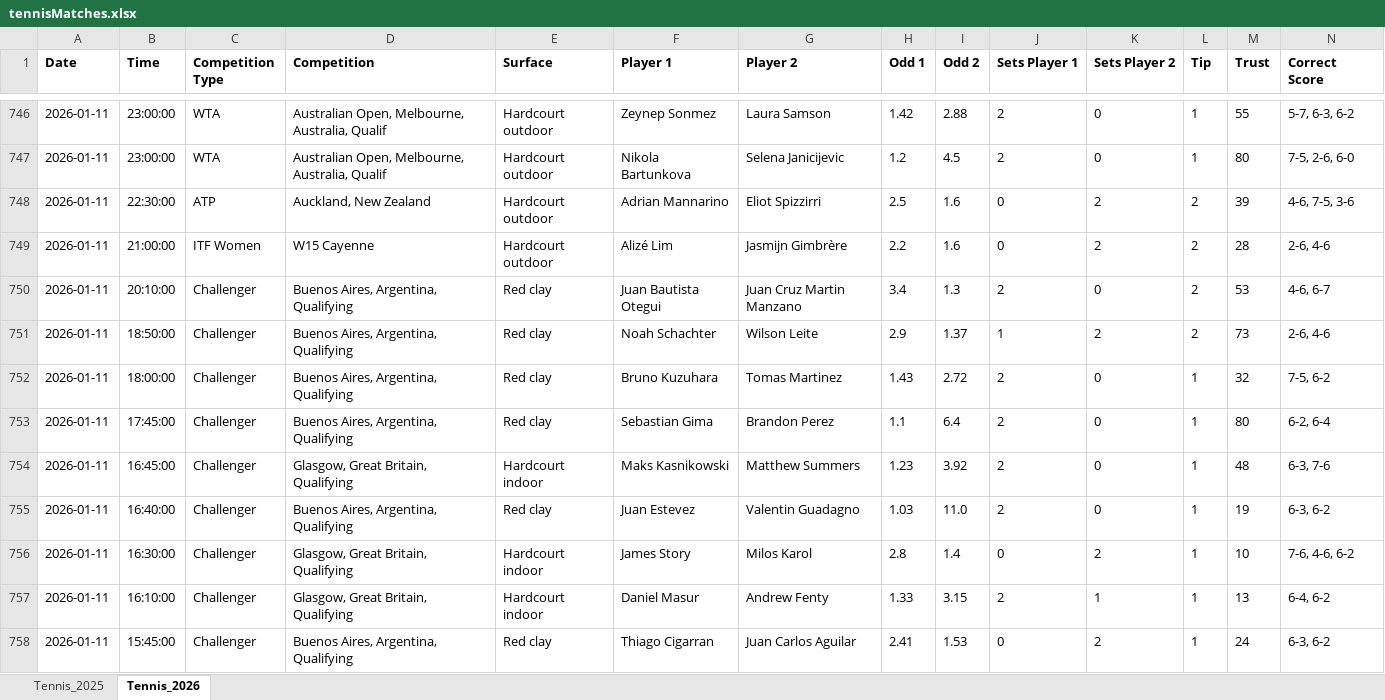
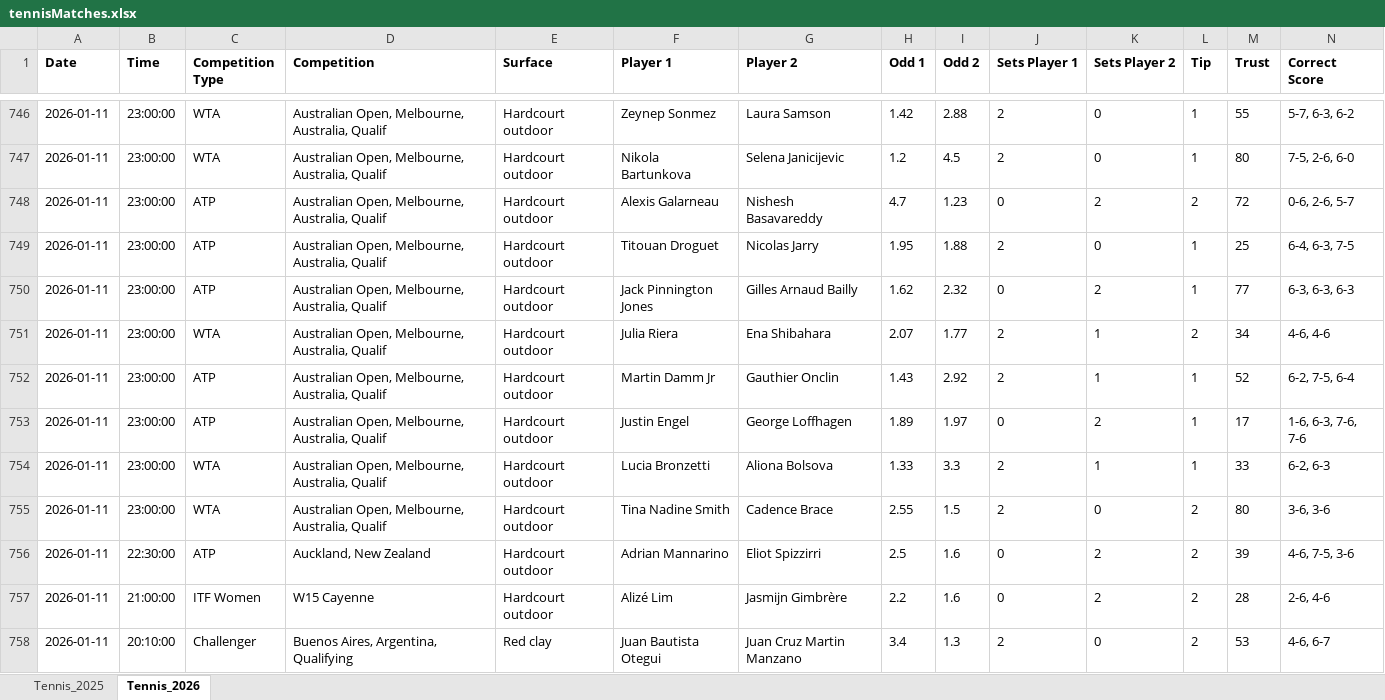
Before and after one commit to Dani-Ionescu/tennispredictions-ai-data, an Excel workbook: tennisMatches.xlsx, sheet Tennis_2026, drawn as a sheet; only a part is shown, gaps mark what is left out; the shorter side is filled out with more unchanged rows; values as stored, in another font and other column widths than the file's, no borders; rows hold the shown columns only; the diff covers the shown part only; the diff names each change by its address in the sheet, - before the commit and + after, or states it on an @@ line.

```diff
--- a/tennisMatches.xlsx (sheet Tennis_2026)
+++ b/tennisMatches.xlsx (sheet Tennis_2026)
+row 748: 2026-01-11 | 23:00:00 | ATP | Australian Open, Melbourne, Australia, Qualif | Hardcourt outdoor | Alexis Galarneau | Nishesh Basavareddy | 4.7 | 1.23 | 0 | 2 | 2 | 72 | 0-6, 2-6, 5-7
+row 749: 2026-01-11 | 23:00:00 | ATP | Australian Open, Melbourne, Australia, Qualif | Hardcourt outdoor | Titouan Droguet | Nicolas Jarry | 1.95 | 1.88 | 2 | 0 | 1 | 25 | 6-4, 6-3, 7-5
+row 750: 2026-01-11 | 23:00:00 | ATP | Australian Open, Melbourne, Australia, Qualif | Hardcourt outdoor | Jack Pinnington Jones | Gilles Arnaud Bailly | 1.62 | 2.32 | 0 | 2 | 1 | 77 | 6-3, 6-3, 6-3
+row 751: 2026-01-11 | 23:00:00 | WTA | Australian Open, Melbourne, Australia, Qualif | Hardcourt outdoor | Julia Riera | Ena Shibahara | 2.07 | 1.77 | 2 | 1 | 2 | 34 | 4-6, 4-6
+row 752: 2026-01-11 | 23:00:00 | ATP | Australian Open, Melbourne, Australia, Qualif | Hardcourt outdoor | Martin Damm Jr | Gauthier Onclin | 1.43 | 2.92 | 2 | 1 | 1 | 52 | 6-2, 7-5, 6-4
+row 753: 2026-01-11 | 23:00:00 | ATP | Australian Open, Melbourne, Australia, Qualif | Hardcourt outdoor | Justin Engel | George Loffhagen | 1.89 | 1.97 | 0 | 2 | 1 | 17 | 1-6, 6-3, 7-6, 7-6
+row 754: 2026-01-11 | 23:00:00 | WTA | Australian Open, Melbourne, Australia, Qualif | Hardcourt outdoor | Lucia Bronzetti | Aliona Bolsova | 1.33 | 3.3 | 2 | 1 | 1 | 33 | 6-2, 6-3
+row 755: 2026-01-11 | 23:00:00 | WTA | Australian Open, Melbourne, Australia, Qualif | Hardcourt outdoor | Tina Nadine Smith | Cadence Brace | 2.55 | 1.5 | 2 | 0 | 2 | 80 | 3-6, 3-6
```
Also changed, not shown: 101 added rows elsewhere in this sheet, 1 other file.
